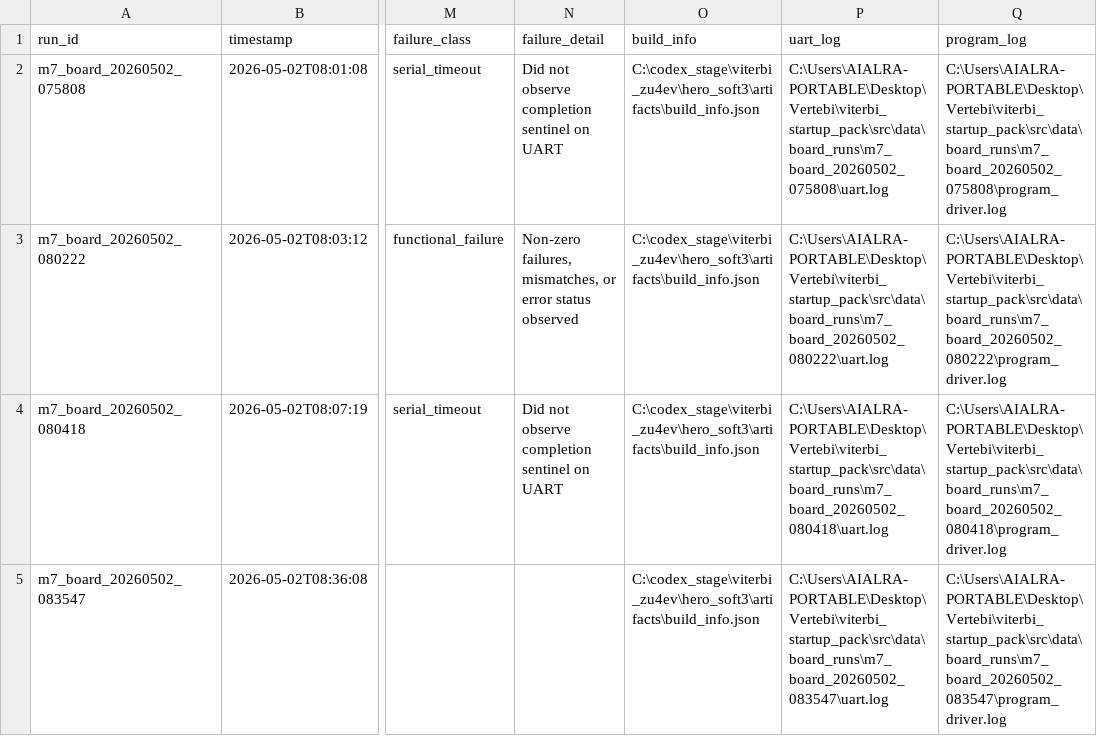
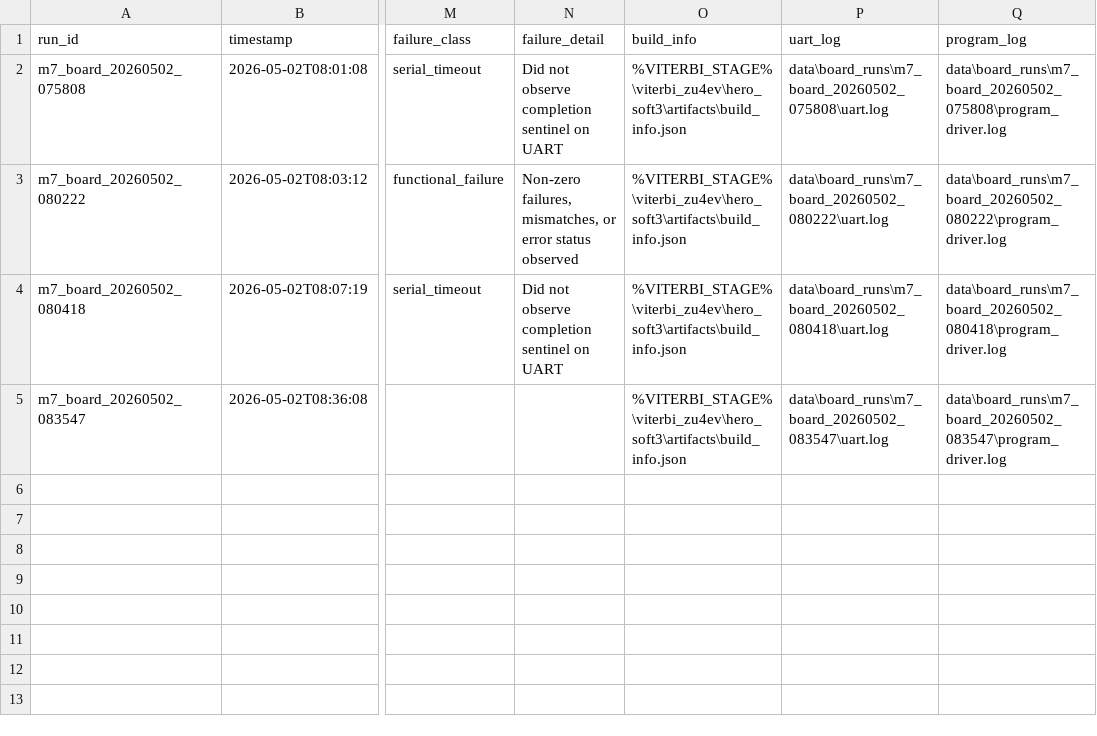
Before and after one commit to AIALRA-0/Viterbi_Decoder, a CSV file: data/board_runs/board_summary.csv, drawn as a sheet; only a part is shown, gaps mark what is left out; the diff names each change by its address in the sheet, - before the commit and + after, or states it on an @@ line.

```diff
--- a/data/board_runs/board_summary.csv
+++ b/data/board_runs/board_summary.csv
-O2:O5 (build_info): C:\codex_stage\viterbi_zu4ev\hero_soft3\artifacts\build_info.json
+O2:O5 (build_info): %VITERBI_STAGE%\viterbi_zu4ev\hero_soft3\artifacts\build_info.json
-P2 (uart_log): C:\Users\AIALRA-PORTABLE\Desktop\Vertebi\viterbi_startup_pack\src\data\board_runs\m7_board_20260502_075808\uart.log
+P2 (uart_log): data\board_runs\m7_board_20260502_075808\uart.log
-Q2 (program_log): C:\Users\AIALRA-PORTABLE\Desktop\Vertebi\viterbi_startup_pack\src\data\board_runs\m7_board_20260502_075808\program_driver.log
+Q2 (program_log): data\board_runs\m7_board_20260502_075808\program_driver.log
-P3 (uart_log): C:\Users\AIALRA-PORTABLE\Desktop\Vertebi\viterbi_startup_pack\src\data\board_runs\m7_board_20260502_080222\uart.log
+P3 (uart_log): data\board_runs\m7_board_20260502_080222\uart.log
-Q3 (program_log): C:\Users\AIALRA-PORTABLE\Desktop\Vertebi\viterbi_startup_pack\src\data\board_runs\m7_board_20260502_080222\program_driver.log
+Q3 (program_log): data\board_runs\m7_board_20260502_080222\program_driver.log
-P4 (uart_log): C:\Users\AIALRA-PORTABLE\Desktop\Vertebi\viterbi_startup_pack\src\data\board_runs\m7_board_20260502_080418\uart.log
+P4 (uart_log): data\board_runs\m7_board_20260502_080418\uart.log
-Q4 (program_log): C:\Users\AIALRA-PORTABLE\Desktop\Vertebi\viterbi_startup_pack\src\data\board_runs\m7_board_20260502_080418\program_driver.log
+Q4 (program_log): data\board_runs\m7_board_20260502_080418\program_driver.log
-P5 (uart_log): C:\Users\AIALRA-PORTABLE\Desktop\Vertebi\viterbi_startup_pack\src\data\board_runs\m7_board_20260502_083547\uart.log
+P5 (uart_log): data\board_runs\m7_board_20260502_083547\uart.log
-Q5 (program_log): C:\Users\AIALRA-PORTABLE\Desktop\Vertebi\viterbi_startup_pack\src\data\board_runs\m7_board_20260502_083547\program_driver.log
+Q5 (program_log): data\board_runs\m7_board_20260502_083547\program_driver.log
```
Also changed, not shown: data/impl/vivado_summary.csv, data/regression/rtl_regression_summary.csv, 52 other files.
